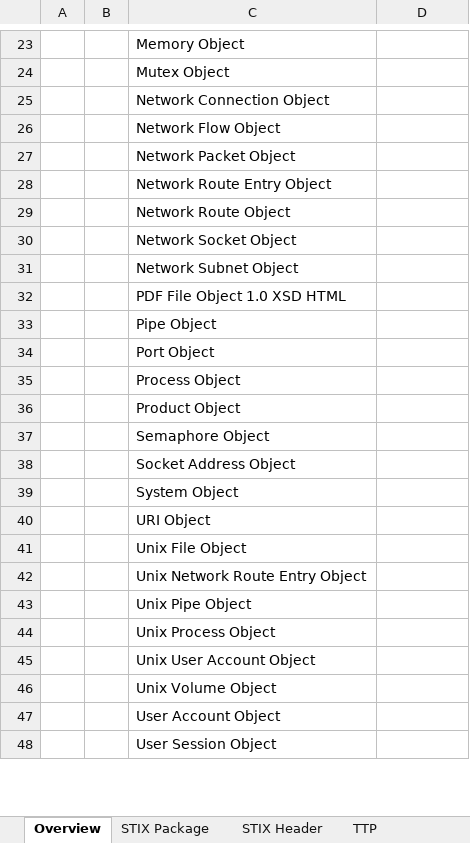
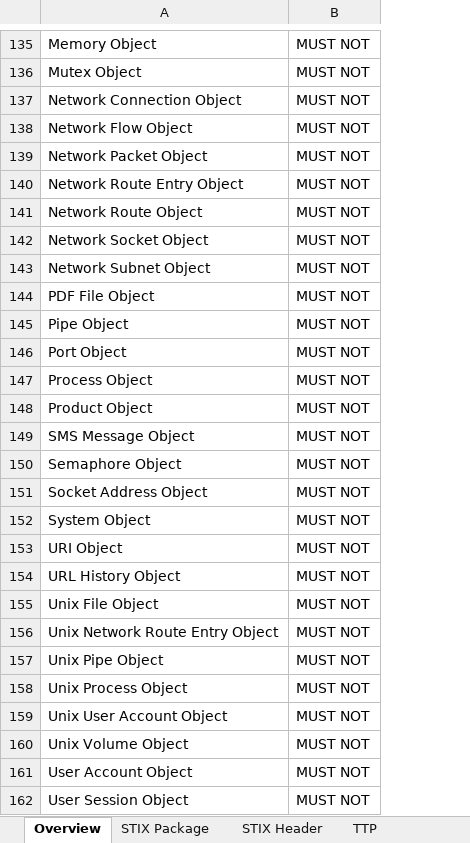
Before and after one commit to STIXProject/stix-validator, an Excel workbook: examples/stix/Example_STIX_Profile.xlsx, sheet Overview, drawn as a sheet; only a part is shown, gaps mark what is left out; values as stored, in another font and other column widths than the file's, no cell formats; conditional formats not drawn; removed rows and columns are numbered as before the commit, all else as after; the diff covers the shown part only; the diff names each change by its address in the sheet, - before the commit and + after, or states it on an @@ line.

```diff
--- a/examples/stix/Example_STIX_Profile.xlsx (sheet Overview)
+++ b/examples/stix/Example_STIX_Profile.xlsx (sheet Overview)
-column A, empty
-column B, empty
-B135:B143: (empty)
+B135:B143: MUST NOT
-row 32:  |  | PDF File Object 1.0 XSD HTML
+row 144: PDF File Object | MUST NOT
-B145:B148: (empty)
+B145:B148: MUST NOT
+row 149: SMS Message Object | MUST NOT
-B150:B153: (empty)
+B150:B153: MUST NOT
+row 154: URL History Object | MUST NOT
-B155:B162: (empty)
+B155:B162: MUST NOT
```
Also changed, not shown: 113 added rows and 53 edited cells elsewhere in this sheet, sheet Indicator, sheet STIX Package, sheet STIX Header, sheet Email Message Object, sheet Domain Object, sheet TTP, cell formats, 1 other file.
